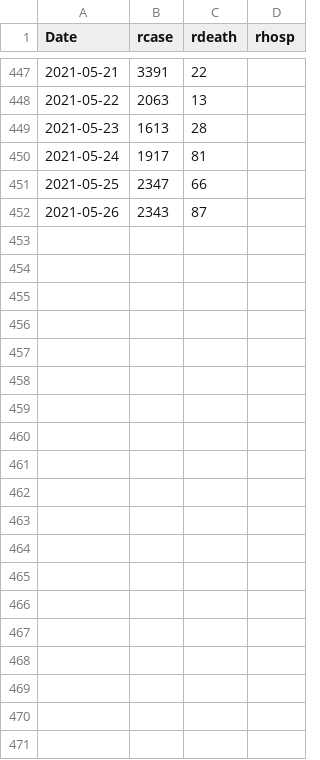
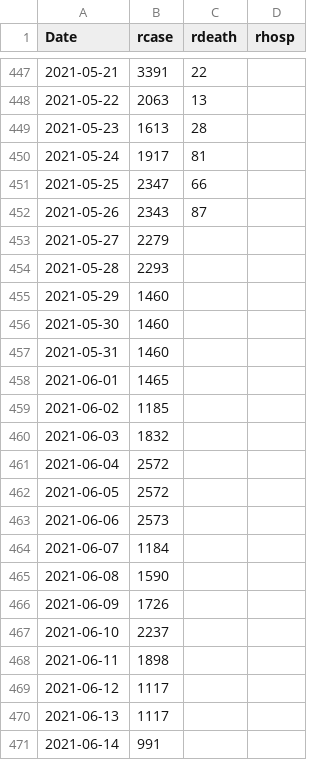
Before and after one commit to kokbent/fl-covid19, a CSV file: ts/rcasedeath-florida.csv, drawn as a sheet; only a part is shown, gaps mark what is left out; the diff covers the shown part only.

Commit message:
Add CDC data to statewide ts

```diff
--- a/ts/rcasedeath-florida.csv
+++ b/ts/rcasedeath-florida.csv
@@ -452 +452,20 @@ Date,rcase,rdeath,rhosp
 2021-05-26,2343,87,
+2021-05-27,2279,,
+2021-05-28,2293,,
+2021-05-29,1460,,
+2021-05-30,1460,,
+2021-05-31,1460,,
+2021-06-01,1465,,
+2021-06-02,1185,,
+2021-06-03,1832,,
+2021-06-04,2572,,
+2021-06-05,2572,,
+2021-06-06,2573,,
+2021-06-07,1184,,
+2021-06-08,1590,,
+2021-06-09,1726,,
+2021-06-10,2237,,
+2021-06-11,1898,,
+2021-06-12,1117,,
+2021-06-13,1117,,
+2021-06-14,991,,
```
Also changed, not shown: 46 added rows elsewhere in this file, 1 other file.
